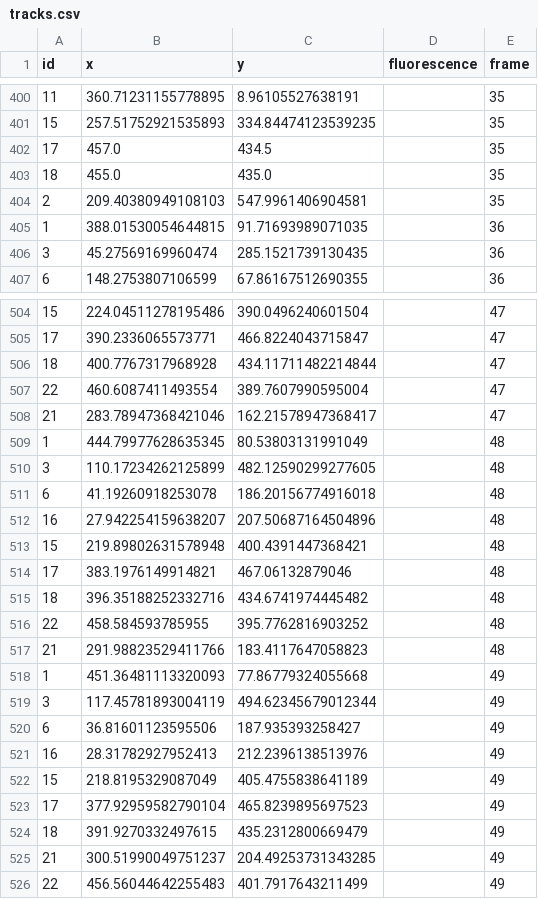
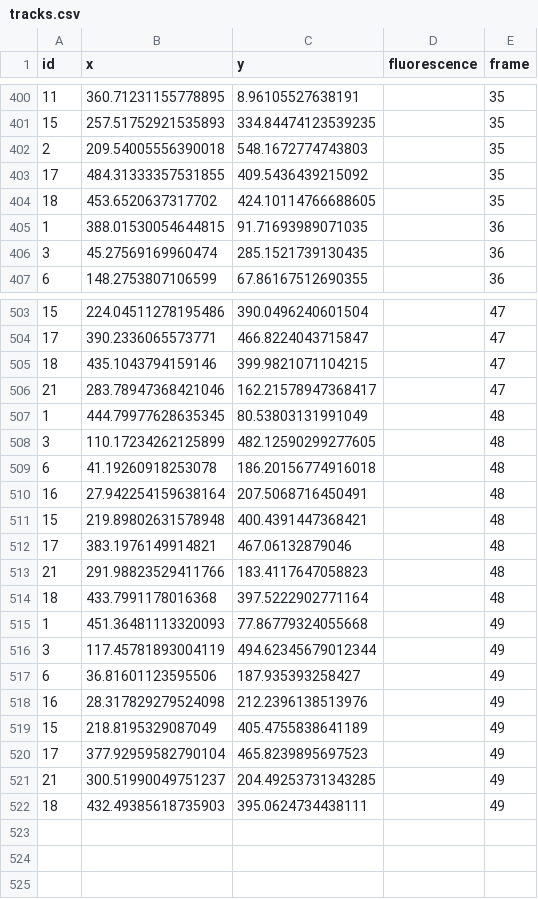
Before and after one commit to MarianoFernandez0/Proyecto-, a CSV file: development/tracking/python_plus_octave/data/dataset/tracking/tracks.csv, drawn as a sheet; only a part is shown, gaps mark what is left out; the diff covers the shown part only.

```diff
--- a/development/tracking/python_plus_octave/data/dataset/tracking/tracks.csv
+++ b/development/tracking/python_plus_octave/data/dataset/tracking/tracks.csv
@@ -401,5 +401,5 @@ id,x,y,fluorescence,frame
 15,257.51752921535893,334.84474123539235,,35
-17,457.0,434.5,,35
-18,455.0,435.0,,35
-2,209.40380949108103,547.9961406904581,,35
+2,209.54005556390018,548.1672774743803,,35
+17,484.31333357531855,409.5436439215092,,35
+18,453.6520637317702,424.10114766688605,,35
 1,388.01530054644815,91.71693989071035,,36
@@ -505,4 +504,3 @@ id,x,y,fluorescence,frame
 17,390.2336065573771,466.8224043715847,,47
-18,400.7767317968928,434.11711482214844,,47
-22,460.6087411493554,389.7607990595004,,47
+18,435.1043794159146,399.9821071104215,,47
 21,283.78947368421046,162.21578947368417,,47
@@ -511,8 +509,7 @@ id,x,y,fluorescence,frame
 6,41.19260918253078,186.20156774916018,,48
-16,27.942254159638207,207.50687164504896,,48
+16,27.942254159638164,207.5068716450491,,48
 15,219.89802631578948,400.4391447368421,,48
 17,383.1976149914821,467.06132879046,,48
-18,396.35188252332716,434.6741974445482,,48
-22,458.584593785955,395.7762816903252,,48
 21,291.98823529411766,183.4117647058823,,48
+18,433.7991178016368,397.5222902771164,,48
 1,451.36481113320093,77.86779324055668,,49
@@ -520,7 +517,6 @@ id,x,y,fluorescence,frame
 6,36.81601123595506,187.935393258427,,49
-16,28.31782927952413,212.2396138513976,,49
+16,28.317829279524098,212.2396138513976,,49
 15,218.8195329087049,405.4755838641189,,49
 17,377.92959582790104,465.8239895697523,,49
-18,391.9270332497615,435.2312800669479,,49
 21,300.51990049751237,204.49253731343285,,49
-22,456.56044642255483,401.7917643211499,,49
+18,432.49385618735903,395.0624734438111,,49
```
Also changed, not shown: 1 added row, 2 removed rows and 48 edited cells elsewhere in this file, 13 other files.
